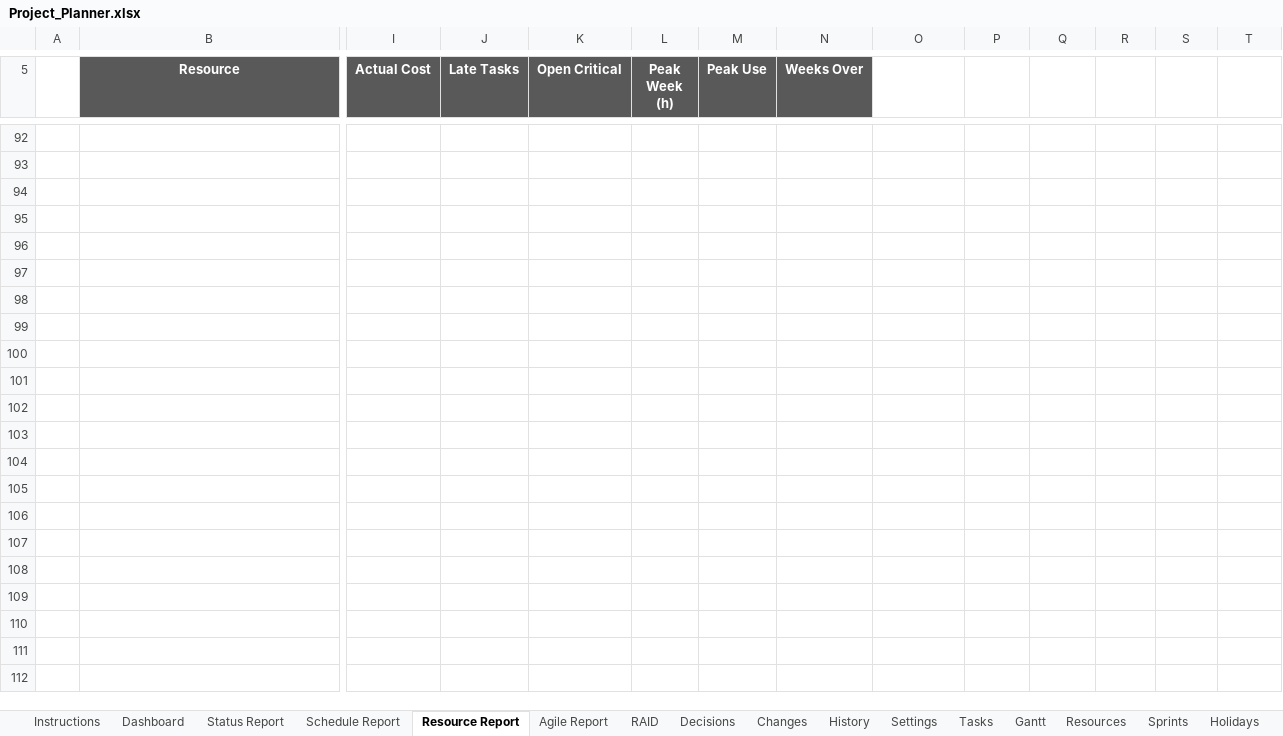
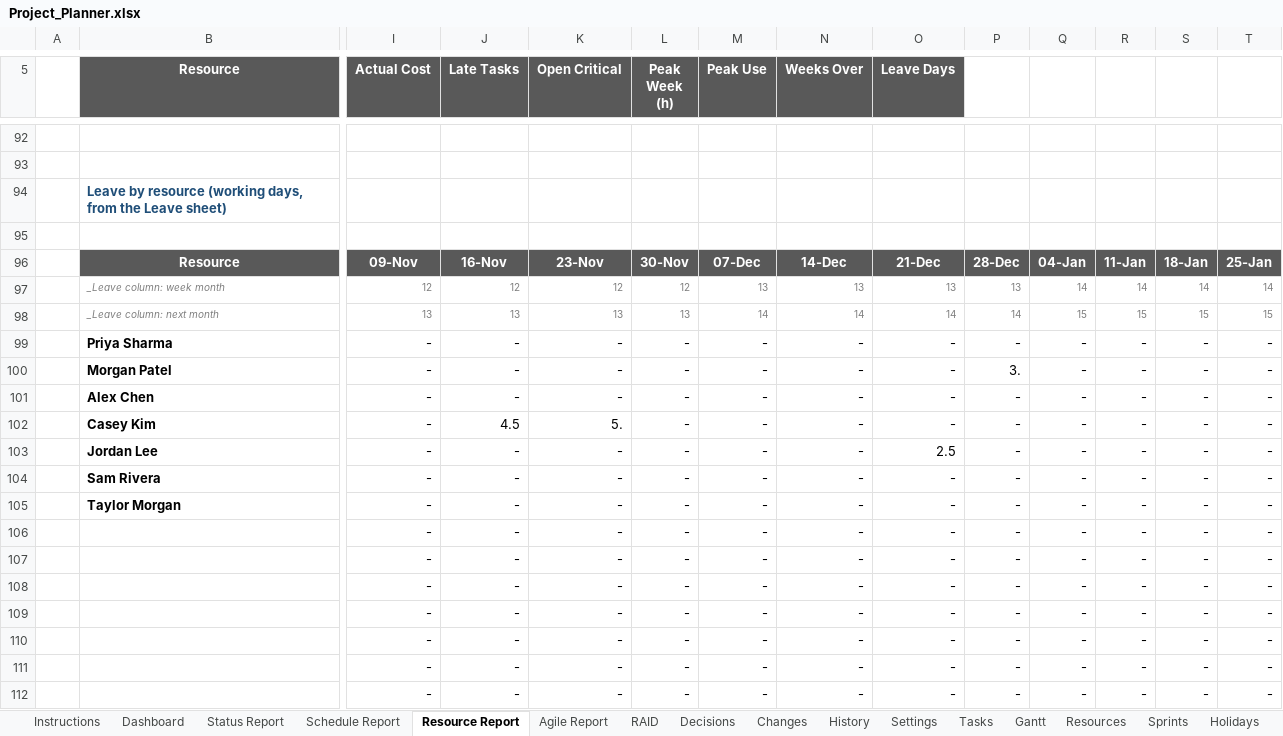
Before and after one commit to LoneWolfDen/excel-project-planner, an Excel workbook: Project_Planner.xlsx, sheet Resource Report, drawn as a sheet; only a part is shown, gaps mark what is left out; the shorter side is filled out with more unchanged rows; values as stored, in another font and other column widths than the file's, no borders; charts and pictures and conditional formats and table styles not drawn; rows hold the shown columns only; the diff covers the shown part only; the diff names each change by its address in the sheet, - before the commit and + after, or states it on an @@ line.

```diff
--- a/Project_Planner.xlsx (sheet Resource Report)
+++ b/Project_Planner.xlsx (sheet Resource Report)
-O5: (empty)
+O5: Leave Days
-O5 fill: none
+O5 fill: #595959
+row 94:  | Leave by resource (working days, from the Leave sheet)
+row 95: (empty)
+row 96:  | Resource | 09-Nov | 16-Nov | 23-Nov | 30-Nov | 07-Dec | 14-Dec | 21-Dec | 28-Dec | 04-Jan | 11-Jan | 18-Jan | 25-Jan
+row 97:  | _Leave column: week month | 12 | 12 | 12 | 12 | 13 | 13 | 13 | 13 | 14 | 14 | 14 | 14
+row 98:  | _Leave column: next month | 13 | 13 | 13 | 13 | 14 | 14 | 14 | 14 | 15 | 15 | 15 | 15
+row 99:  | Priya Sharma | - | - | - | - | - | - | - | - | - | - | - | -
+row 100:  | Morgan Patel | - | - | - | - | - | - | - | 3. | - | - | - | -
+row 101:  | Alex Chen | - | - | - | - | - | - | - | - | - | - | - | -
+row 102:  | Casey Kim | - | 4.5 | 5. | - | - | - | - | - | - | - | - | -
+row 103:  | Jordan Lee | - | - | - | - | - | - | 2.5 | - | - | - | - | -
+row 104:  | Sam Rivera | - | - | - | - | - | - | - | - | - | - | - | -
+row 105:  | Taylor Morgan | - | - | - | - | - | - | - | - | - | - | - | -
+row 106:  |  | - | - | - | - | - | - | - | - | - | - | - | -
+row 107:  |  | - | - | - | - | - | - | - | - | - | - | - | -
+row 108:  |  | - | - | - | - | - | - | - | - | - | - | - | -
+row 109:  |  | - | - | - | - | - | - | - | - | - | - | - | -
+row 110:  |  | - | - | - | - | - | - | - | - | - | - | - | -
+row 111:  |  | - | - | - | - | - | - | - | - | - | - | - | -
+row 112:  |  | - | - | - | - | - | - | - | - | - | - | - | -
```
Also changed, not shown: 11 added rows, 25 edited cells and cell formats elsewhere in this sheet, sheet Sprints, sheet Tasks, sheet Instructions, sheet Dashboard, other sheet tabs, formulas that keep their value, hidden cells, charts or pictures, Project_Planner_Blank.xlsx, 10 other files.
